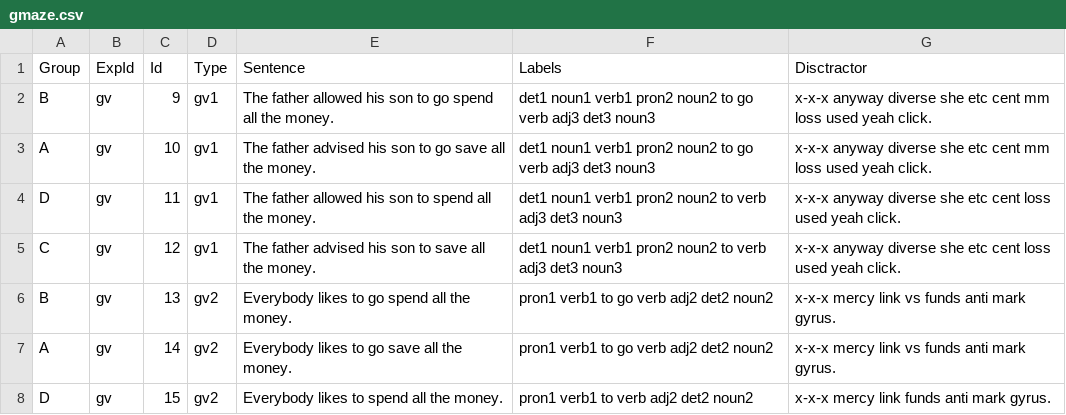
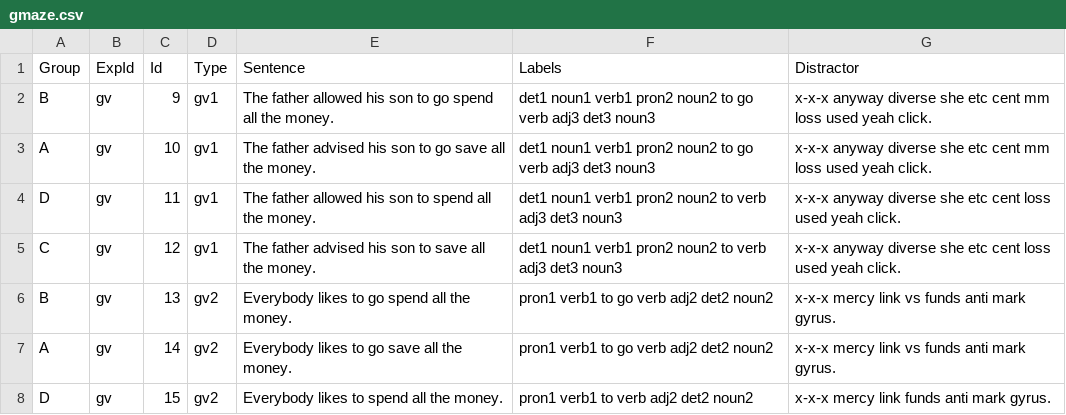
Before and after one commit to skeptikantin/gmaze, a CSV file: chunk_includes/gmaze.csv, drawn as a sheet; only a part is shown.

Commit message:
Update gmaze.csv

```diff
--- a/chunk_includes/gmaze.csv
+++ b/chunk_includes/gmaze.csv
@@ -1,2 +1,2 @@
-Group,ExpId,Id,Type,Sentence,Labels,Disctractor
+Group,ExpId,Id,Type,Sentence,Labels,Distractor
 B,gv,9,gv1,The father allowed his son to go spend all the money.,det1 noun1 verb1 pron2 noun2 to go verb adj3 det3 noun3,x-x-x anyway diverse she etc cent mm loss used yeah click.
```
